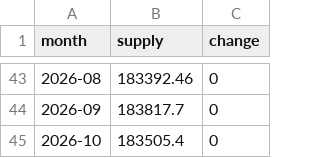
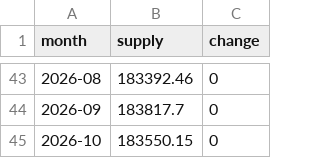
Before and after one commit to partylogo/usdc-detection-station, a CSV file: usdt_monthly_supply.csv, drawn as a sheet; only a part is shown, gaps mark what is left out.

```diff
--- a/usdt_monthly_supply.csv
+++ b/usdt_monthly_supply.csv
@@ -44,2 +44,2 @@ month,supply,change
 2026-09,183817.7,0
-2026-10,183505.4,0
+2026-10,183550.15,0
```
Also changed, not shown: usdc_monthly_supply.csv, 5 other files.
